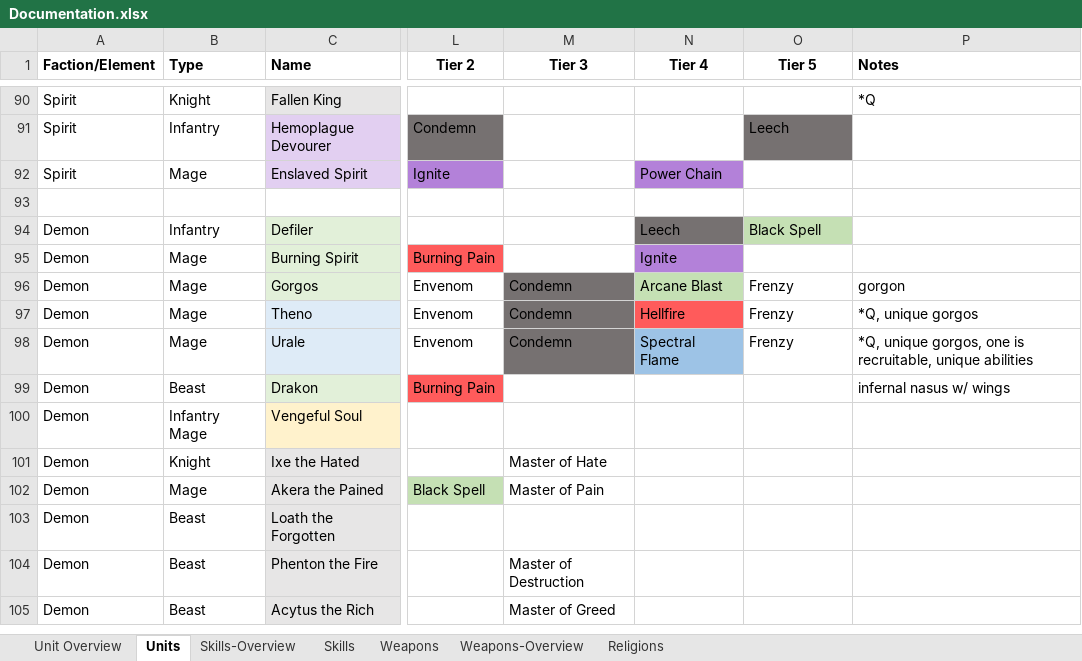
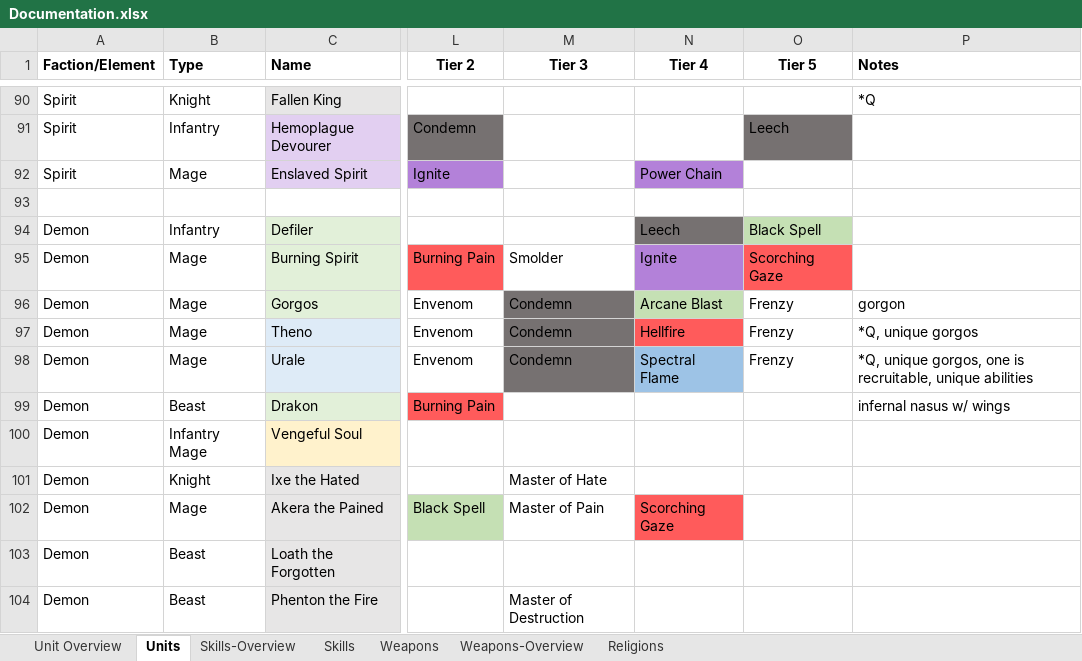
Before and after one commit to dtm32/monogame-project, an Excel workbook: Documentation.xlsx, sheet Units, drawn as a sheet; only a part is shown, gaps mark what is left out; the shorter side is filled out with more unchanged rows; values as stored, in another font and other column widths than the file's, no borders; conditional formats not drawn; the diff names each change by its address in the sheet, - before the commit and + after, or states it on an @@ line.

```diff
--- a/Documentation.xlsx (sheet Units)
+++ b/Documentation.xlsx (sheet Units)
-M95 (Tier 3): (empty)
+M95 (Tier 3): Smolder
-O95 (Tier 5): (empty)
+O95 (Tier 5): Scorching Gaze
-O95 fill: none
+O95 fill: #FF5B5B
-N102 (Tier 4): (empty)
+N102 (Tier 4): Scorching Gaze
-N102 fill: none
+N102 fill: #FF5B5B
```
Also changed, not shown: sheet Skills, sheet Skills-Overview, sheet Weapons, sheet Weapons-Overview.
